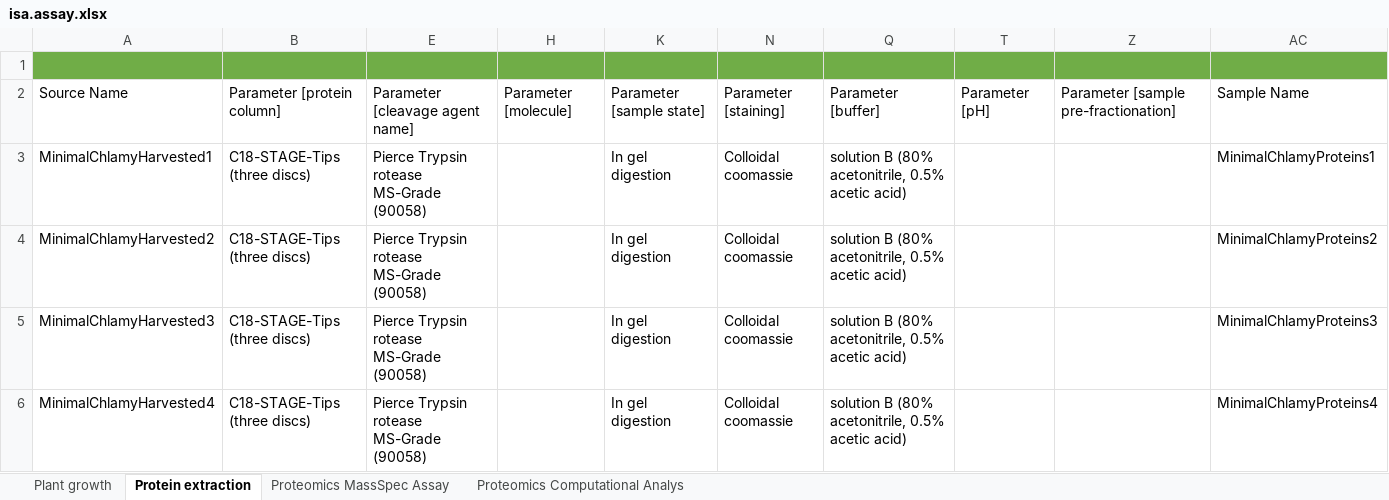
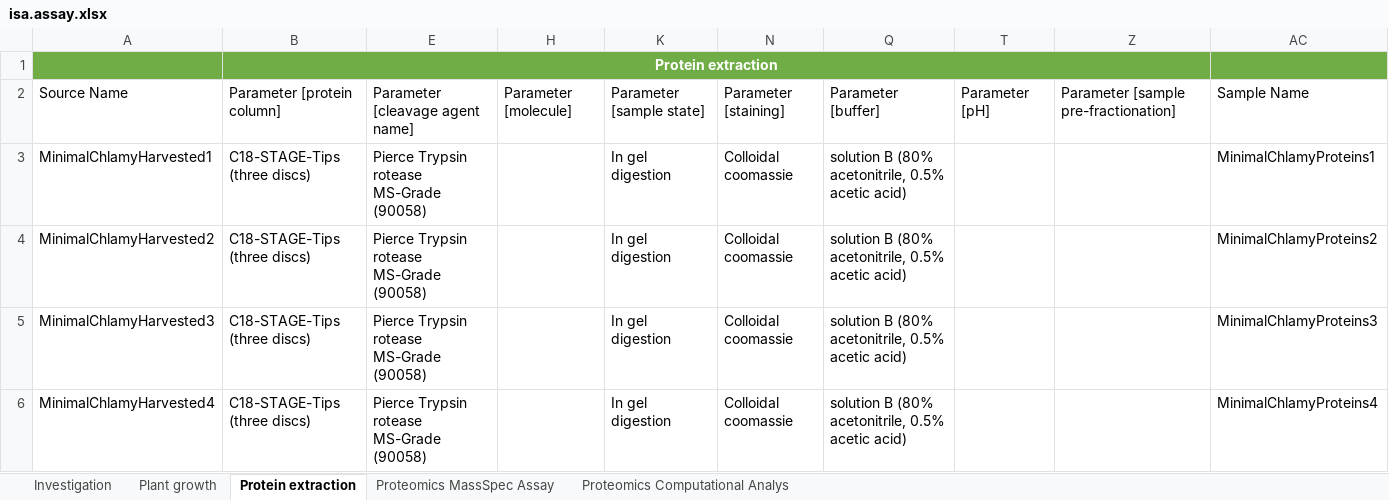
Before and after one commit to nfdi4plants/Hackathon_SampleRun, an Excel workbook: assays/assay1/isa.assay.xlsx, sheet Protein extraction, drawn as a sheet; values as stored, in another font and other column widths than the file's, no borders; table styles not drawn; the diff names each change by its address in the sheet, - before the commit and + after, or states it on an @@ line.

```diff
--- a/assays/assay1/isa.assay.xlsx (sheet Protein extraction)
+++ b/assays/assay1/isa.assay.xlsx (sheet Protein extraction)
+sheet tab: Investigation
-B1: (empty)
+B1: Protein extraction
+B1:Z1 merged
```
Also changed, not shown: hidden cells.
